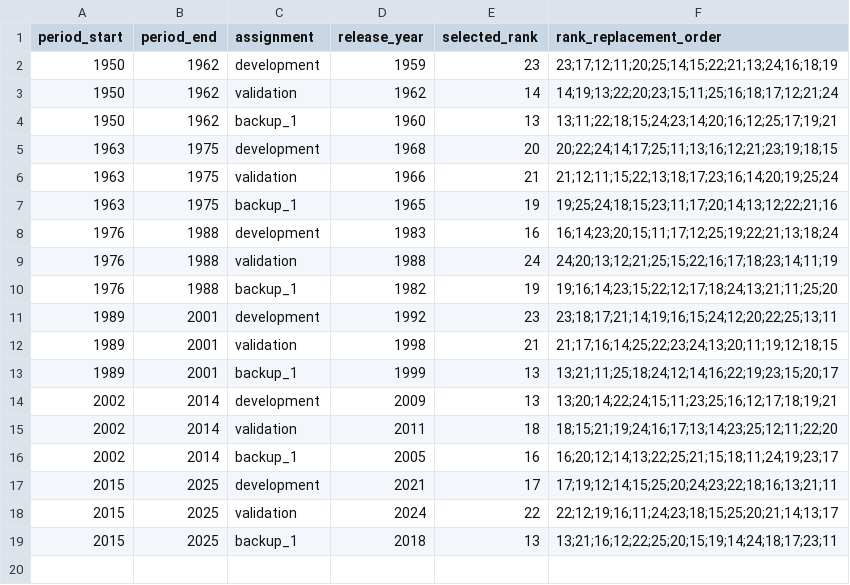
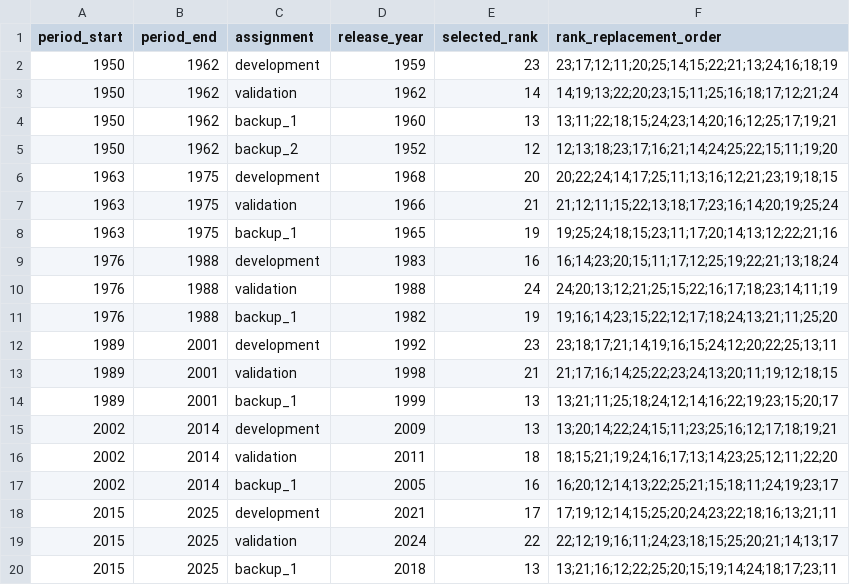
Before and after one commit to billewood/popular-film-values-study, a CSV file: data/pilot_slots.csv, drawn as a sheet.

```diff
--- a/data/pilot_slots.csv
+++ b/data/pilot_slots.csv
@@ -4,2 +4,3 @@ period_start,period_end,assignment,release_year,selected_rank,rank_replacement_o
 1950,1962,backup_1,1960,13,13;11;22;18;15;24;23;14;20;16;12;25;17;19;21
+1950,1962,backup_2,1952,12,12;13;18;23;17;16;21;14;24;25;22;15;11;19;20
 1963,1975,development,1968,20,20;22;24;14;17;25;11;13;16;12;21;23;19;18;15
```
Also changed, not shown: 3 other files.
